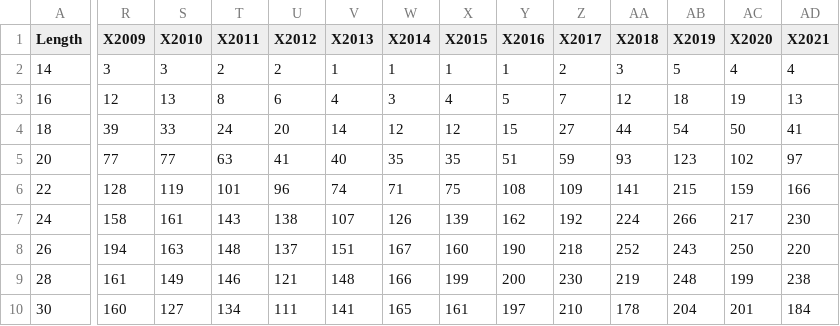
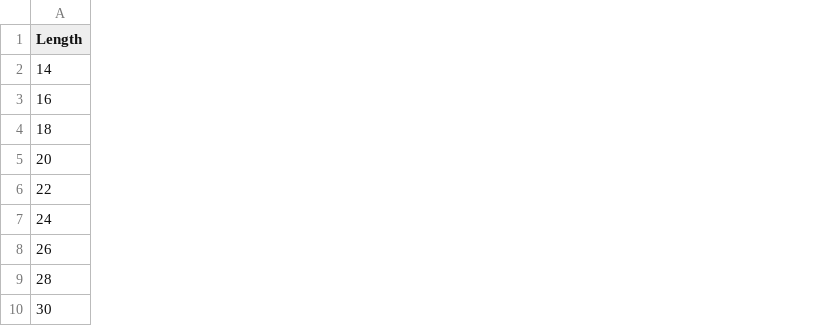
Before and after one commit to wmedeirosleal/data_limited_course, a CSV file: LBI/SBR_Freq.csv, drawn as a sheet; only a part is shown, gaps mark what is left out; the diff covers the shown part only; the diff names each change by its address in the sheet, - before the commit and + after, or states it on an @@ line.

Commit message:
new data

```diff
--- a/LBI/SBR_Freq.csv
+++ b/LBI/SBR_Freq.csv
-column R (X2009), rows 2-10: 3 | 12 | 39 | 77 | 128 | 158 | 194 | 161 | 160
-column S (X2010), rows 2-10: 3 | 13 | 33 | 77 | 119 | 161 | 163 | 149 | 127
-column T (X2011), rows 2-10: 2 | 8 | 24 | 63 | 101 | 143 | 148 | 146 | 134
-column U (X2012), rows 2-10: 2 | 6 | 20 | 41 | 96 | 138 | 137 | 121 | 111
-column V (X2013), rows 2-10: 1 | 4 | 14 | 40 | 74 | 107 | 151 | 148 | 141
-column W (X2014), rows 2-10: 1 | 3 | 12 | 35 | 71 | 126 | 167 | 166 | 165
-column X (X2015), rows 2-10: 1 | 4 | 12 | 35 | 75 | 139 | 160 | 199 | 161
-column Y (X2016), rows 2-10: 1 | 5 | 15 | 51 | 108 | 162 | 190 | 200 | 197
-column Z (X2017), rows 2-10: 2 | 7 | 27 | 59 | 109 | 192 | 218 | 230 | 210
-column AA (X2018), rows 2-10: 3 | 12 | 44 | 93 | 141 | 224 | 252 | 219 | 178
-column AB (X2019), rows 2-10: 5 | 18 | 54 | 123 | 215 | 266 | 243 | 248 | 204
-column AC (X2020), rows 2-10: 4 | 19 | 50 | 102 | 159 | 217 | 250 | 199 | 201
-column AD (X2021), rows 2-10: 4 | 13 | 41 | 97 | 166 | 230 | 220 | 238 | 184
```
Also changed, not shown: 1 removed column and 16 edited cells elsewhere in this file.
